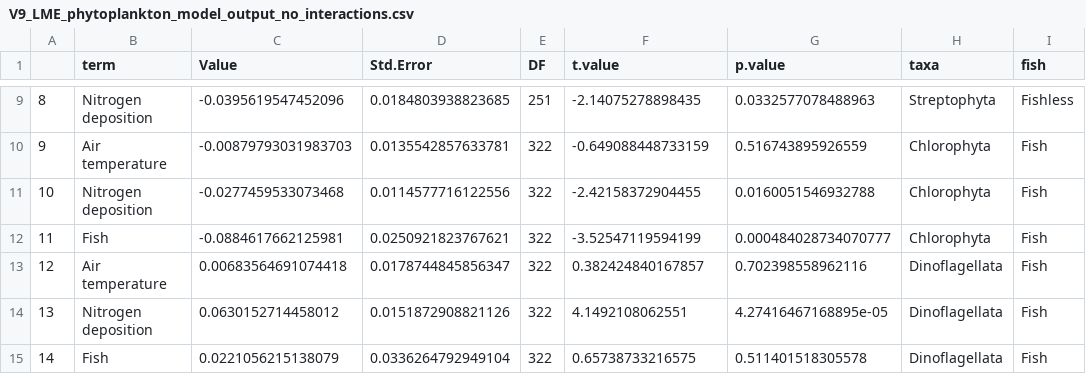
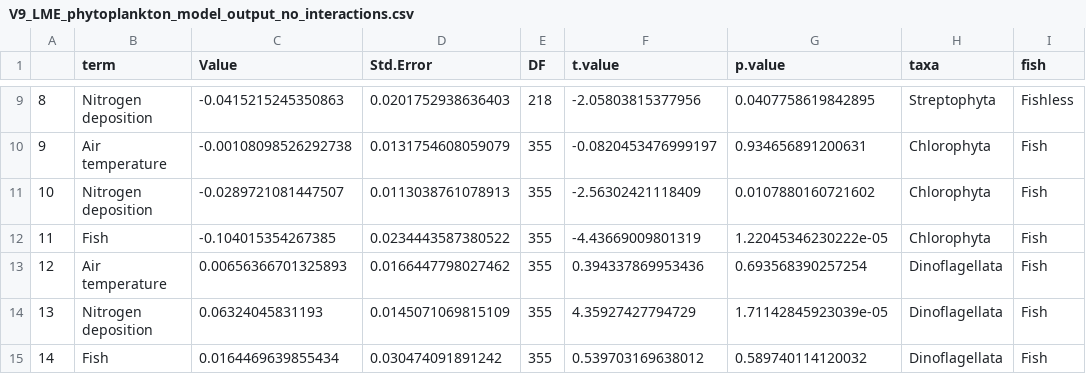
Before and after one commit to jvoneggers/PlanktonSedDNA, a CSV file: 2_DataAnalysis/V9_LME_phytoplankton_model_output_no_interactions.csv, drawn as a sheet; only a part is shown, gaps mark what is left out; the diff covers the shown part only; the diff names each change by its address in the sheet, - before the commit and + after, or states it on an @@ line.

```diff
--- a/2_DataAnalysis/V9_LME_phytoplankton_model_output_no_interactions.csv
+++ b/2_DataAnalysis/V9_LME_phytoplankton_model_output_no_interactions.csv
-C9 (Value): -0.0395619547452096
+C9 (Value): -0.0415215245350863
-D9 (Std.Error): 0.0184803938823685
+D9 (Std.Error): 0.0201752938636403
-E9 (DF): 251
+E9 (DF): 218
-F9 (t.value): -2.14075278898435
+F9 (t.value): -2.05803815377956
-G9 (p.value): 0.0332577078488963
+G9 (p.value): 0.0407758619842895
-C10 (Value): -0.00879793031983703
+C10 (Value): -0.00108098526292738
-D10 (Std.Error): 0.0135542857633781
+D10 (Std.Error): 0.0131754608059079
-E10:E15 (DF): 322
+E10:E15 (DF): 355
-F10 (t.value): -0.649088448733159
+F10 (t.value): -0.0820453476999197
-G10 (p.value): 0.516743895926559
+G10 (p.value): 0.934656891200631
-C11 (Value): -0.0277459533073468
+C11 (Value): -0.0289721081447507
-D11 (Std.Error): 0.0114577716122556
+D11 (Std.Error): 0.0113038761078913
-F11 (t.value): -2.42158372904455
+F11 (t.value): -2.56302421118409
-G11 (p.value): 0.0160051546932788
+G11 (p.value): 0.0107880160721602
-C12 (Value): -0.0884617662125981
+C12 (Value): -0.104015354267385
-D12 (Std.Error): 0.0250921823767621
+D12 (Std.Error): 0.0234443587380522
-F12 (t.value): -3.52547119594199
+F12 (t.value): -4.43669009801319
-G12 (p.value): 0.000484028734070777
+G12 (p.value): 1.22045346230222e-05
-C13 (Value): 0.00683564691074418
+C13 (Value): 0.00656366701325893
-D13 (Std.Error): 0.0178744845856347
+D13 (Std.Error): 0.0166447798027462
-F13 (t.value): 0.382424840167857
+F13 (t.value): 0.394337869953436
-G13 (p.value): 0.702398558962116
+G13 (p.value): 0.693568390257254
-C14 (Value): 0.0630152714458012
+C14 (Value): 0.06324045831193
-D14 (Std.Error): 0.0151872908821126
+D14 (Std.Error): 0.0145071069815109
-F14 (t.value): 4.1492108062551
+F14 (t.value): 4.35927427794729
-G14 (p.value): 4.27416467168895e-05
+G14 (p.value): 1.71142845923039e-05
-C15 (Value): 0.0221056215138079
+C15 (Value): 0.0164469639855434
-D15 (Std.Error): 0.0336264792949104
+D15 (Std.Error): 0.030474091891242
-F15 (t.value): 0.65738733216575
+F15 (t.value): 0.539703169638012
-G15 (p.value): 0.511401518305578
+G15 (p.value): 0.589740114120032
```
Also changed, not shown: 67 edited cells elsewhere in this file, 2_DataAnalysis/V9_LME_heterotrophic_protists_model_output_interactions.csv, 2_DataAnalysis/V9_LME_heterotrophic_protists_model_output_no_interactions.csv, 9 other files.
